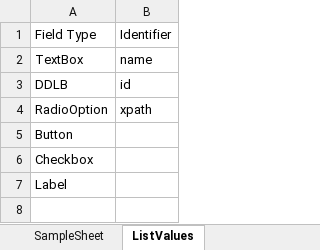
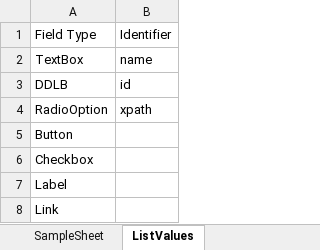
Before and after one commit to SoumendraPradaSahoo/eAppAutomation, an Excel workbook: Object/PageIdentifier.xlsm, sheet ListValues, drawn as a sheet; values as stored, in another font and other column widths than the file's, no borders; the diff names each change by its address in the sheet, - before the commit and + after, or states it on an @@ line.

```diff
--- a/Object/PageIdentifier.xlsm (sheet ListValues)
+++ b/Object/PageIdentifier.xlsm (sheet ListValues)
+row 8: Link
```
Also changed, not shown: sheet In Progress, sheet New Application, other sheet tabs, charts or pictures, Test Case/eApp Test Data.xlsx, 17 other files.
